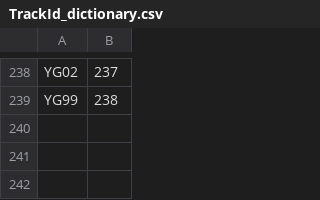
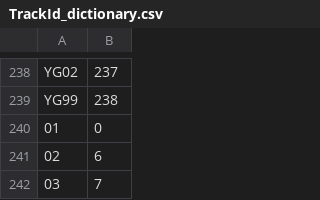
Before and after one commit to kaarthikraajML/canadianRailways, a CSV file: Tie/Dictionary/RandomForest/Version1/TrackId_dictionary.csv, drawn as a sheet; only a part is shown, gaps mark what is left out; the diff names each change by its address in the sheet, - before the commit and + after, or states it on an @@ line.

Commit message:
Added default values for Track ID and Operation Number Dicts

```diff
--- a/Tie/Dictionary/RandomForest/Version1/TrackId_dictionary.csv
+++ b/Tie/Dictionary/RandomForest/Version1/TrackId_dictionary.csv
+row 240: 01 | 0
+row 241: 02 | 6
+row 242: 03 | 7
```
Also changed, not shown: 2 other files.
